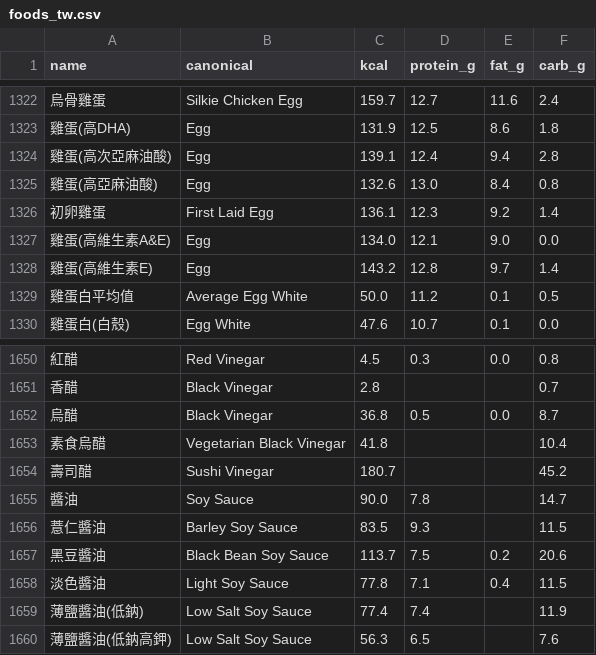
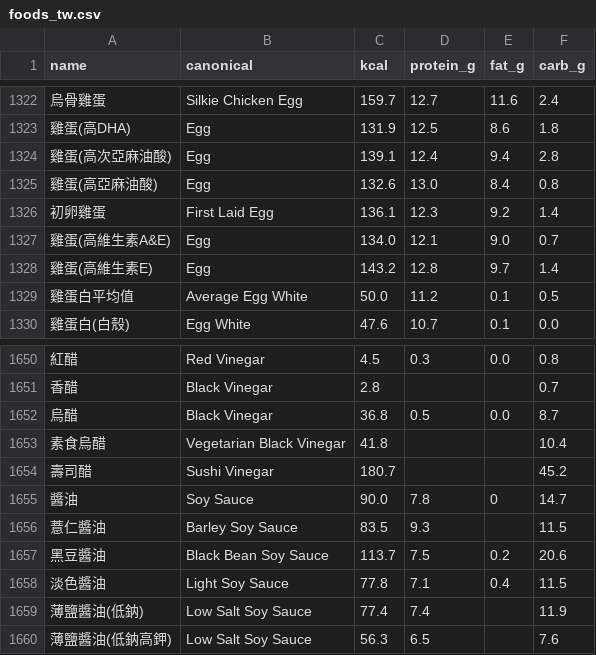
Before and after one commit to kevin-twai/eatlyze-mvp-backend, a CSV file: backend/app/data/foods_tw.csv, drawn as a sheet; only a part is shown, gaps mark what is left out; the diff covers the shown part only.

```diff
--- a/backend/app/data/foods_tw.csv
+++ b/backend/app/data/foods_tw.csv
@@ -1326,3 +1326,3 @@
 初卵雞蛋,First Laid Egg,136.1,12.3,9.2,1.4
-雞蛋(高維生素A&E),Egg,134.0,12.1,9.0,0.0
+雞蛋(高維生素A&E),Egg,134.0,12.1,9.0,0.7
 雞蛋(高維生素E),Egg,143.2,12.8,9.7,1.4
@@ -1654,3 +1654,3 @@
 壽司醋,Sushi Vinegar,180.7,,,45.2
-醬油,Soy Sauce,90.0,7.8,,14.7
+醬油,Soy Sauce,90.0,7.8,0,14.7
 薏仁醬油,Barley Soy Sauce,83.5,9.3,,11.5
```
Also changed, not shown: 7 added rows and 8 edited cells elsewhere in this file, 9 other files.
